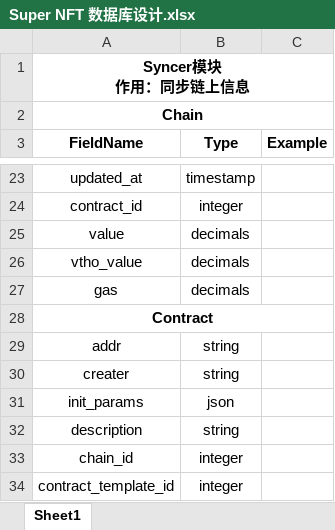
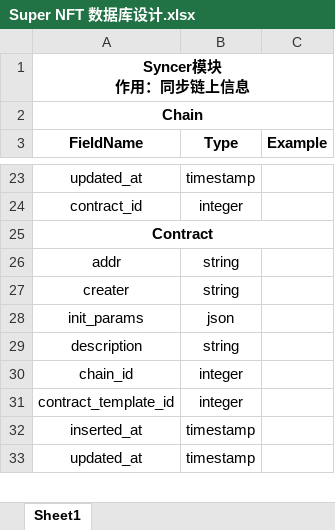
Before and after one commit to SUIBE-Blockchain/Super-NFT, an Excel workbook: Super NFT 数据库设计.xlsx, sheet Sheet1, drawn as a sheet; only a part is shown, gaps mark what is left out; the shorter side is filled out with more unchanged rows; values as stored, in another font and other column widths than the file's, no borders; the diff names each change by its address in the sheet, - before the commit and + after, or states it on an @@ line.

Commit message:
Revert "Super NFT 数据库设计.xlsx"

```diff
--- a/Super NFT 数据库设计.xlsx (sheet Sheet1)
+++ b/Super NFT 数据库设计.xlsx (sheet Sheet1)
-row 25: value | decimals
-row 26: vtho_value | decimals
-row 27: gas | decimals
```
